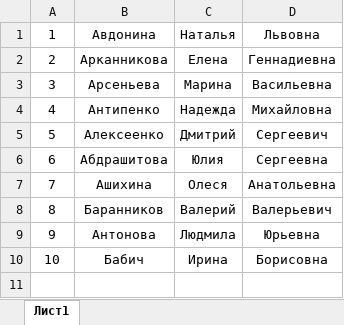
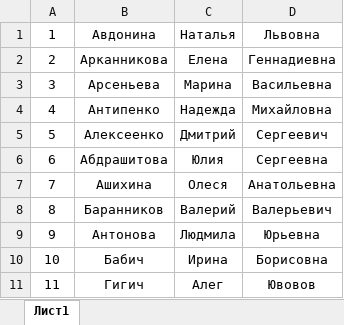
Before and after one commit to meowsl/certificates, an Excel workbook: inputs/students.xlsx, sheet Лист1, drawn as a sheet; values as stored, in another font and other column widths than the file's, no borders; the diff names each change by its address in the sheet, - before the commit and + after, or states it on an @@ line.

```diff
--- a/inputs/students.xlsx (sheet Лист1)
+++ b/inputs/students.xlsx (sheet Лист1)
+row 11: 11 | Гигич | Алег | Ювовов
```
Also changed, not shown: 1 other file.
